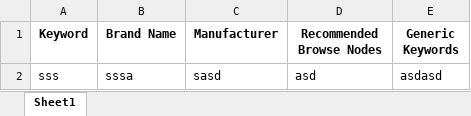
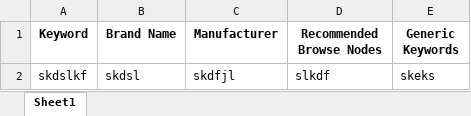
Before and after one commit to JokerDev0308/YahooToAmazon, an Excel workbook: data/settings/keywords.xlsx, sheet Sheet1, drawn as a sheet; values as stored, in another font and other column widths than the file's, no borders; removed rows and columns are numbered as before the commit, all else as after; the diff names each change by its address in the sheet, - before the commit and + after, or states it on an @@ line.

```diff
--- a/data/settings/keywords.xlsx (sheet Sheet1)
+++ b/data/settings/keywords.xlsx (sheet Sheet1)
-row 2: sss | sssa | sasd | asd | asdasd
+row 2: skdslkf | skdsl | skdfjl | slkdf | skeks
```
Also changed, not shown: 11 other files.
